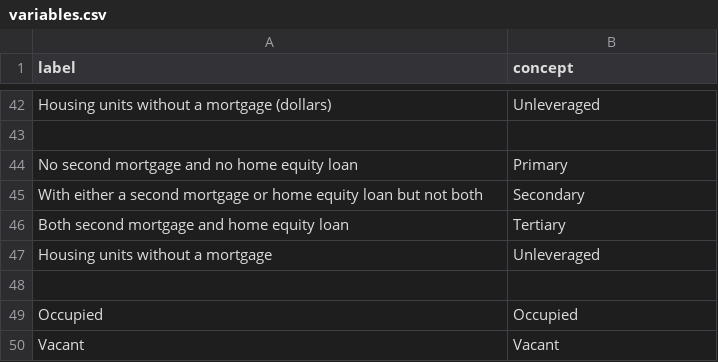
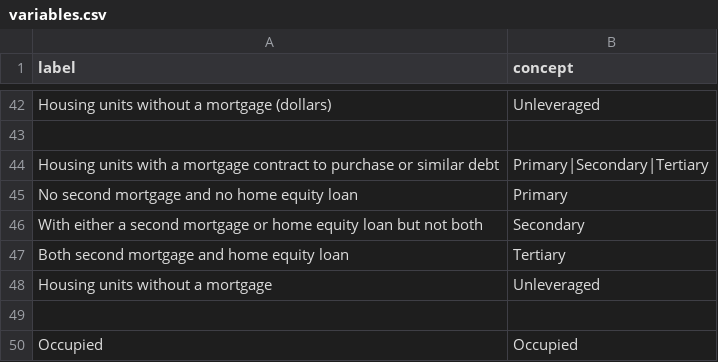
Before and after one commit to JackKirbyCook82/uscensus, a CSV file: variables.csv, drawn as a sheet; only a part is shown, gaps mark what is left out; the shorter side is filled out with more unchanged rows.

```diff
--- a/variables.csv
+++ b/variables.csv
@@ -43,2 +43,3 @@ Housing units without a mortgage (dollars),Unleveraged
 ,
+Housing units with a mortgage contract to purchase or similar debt,Primary|Secondary|Tertiary
 No second mortgage and no home equity loan,Primary
```
Also changed, not shown: 2 other files.
